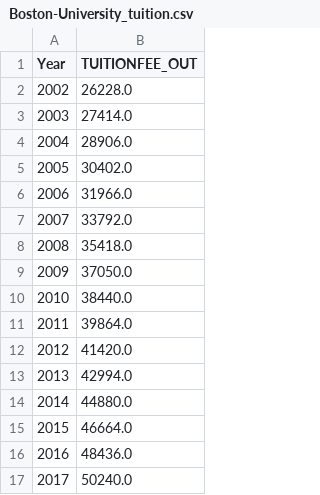
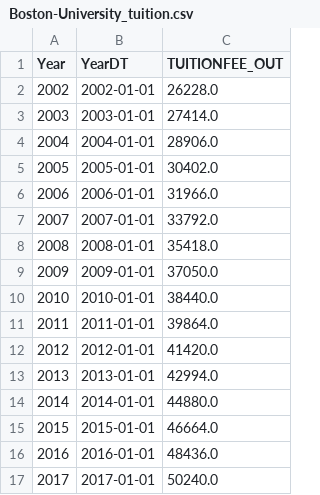
Before and after one commit to sonamghosh/bostonhacks2019, a CSV file: src/ml-forecasting/dataset/Boston-University_tuition.csv, drawn as a sheet; the diff names each change by its address in the sheet, - before the commit and + after, or states it on an @@ line.

```diff
--- a/src/ml-forecasting/dataset/Boston-University_tuition.csv
+++ b/src/ml-forecasting/dataset/Boston-University_tuition.csv
+column B (YearDT), rows 2-17: 2002-01-01 | 2003-01-01 | 2004-01-01 | 2005-01-01 | 2006-01-01 | 2007-01-01 | 2008-01-01 | 2009-01-01 | 2010-01-01 | 2011-01-01 | 2012-01-01 | 2013-01-01 | 2014-01-01 | 2015-01-01 | 2016-01-01 | 2017-01-01
```
Also changed, not shown: src/ml-forecasting/dataset/Harvard-University_tuition.csv, src/ml-forecasting/dataset/Massachusetts-Institute-of-Technology_tuition.csv, 2 other files.
